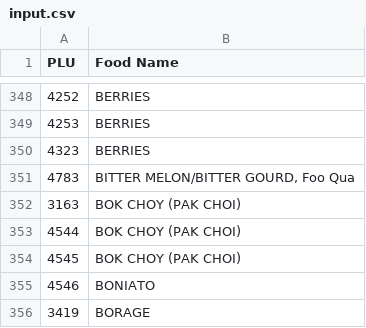
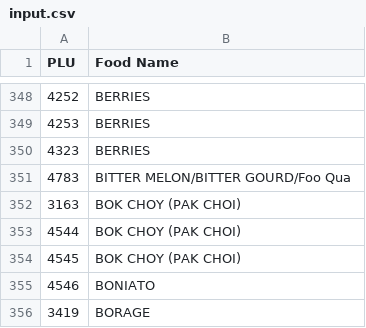
Before and after one commit to mezamartinez-kimberly/CS425_T25, a CSV file: PLU Parsing/input.csv, drawn as a sheet; only a part is shown, gaps mark what is left out.

Commit message:
create PLU db
using sqlalchemy, created db, inserted values from csv file
confirmed that it can be queried successfully

```diff
--- a/PLU Parsing/input.csv
+++ b/PLU Parsing/input.csv
@@ -350,3 +350,3 @@
 4323,BERRIES,
-4783,"BITTER MELON/BITTER GOURD, Foo Qua",
+4783,"BITTER MELON/BITTER GOURD/Foo Qua",
 3163,BOK CHOY (PAK CHOI),
```
Also changed, not shown: 5 other files.
